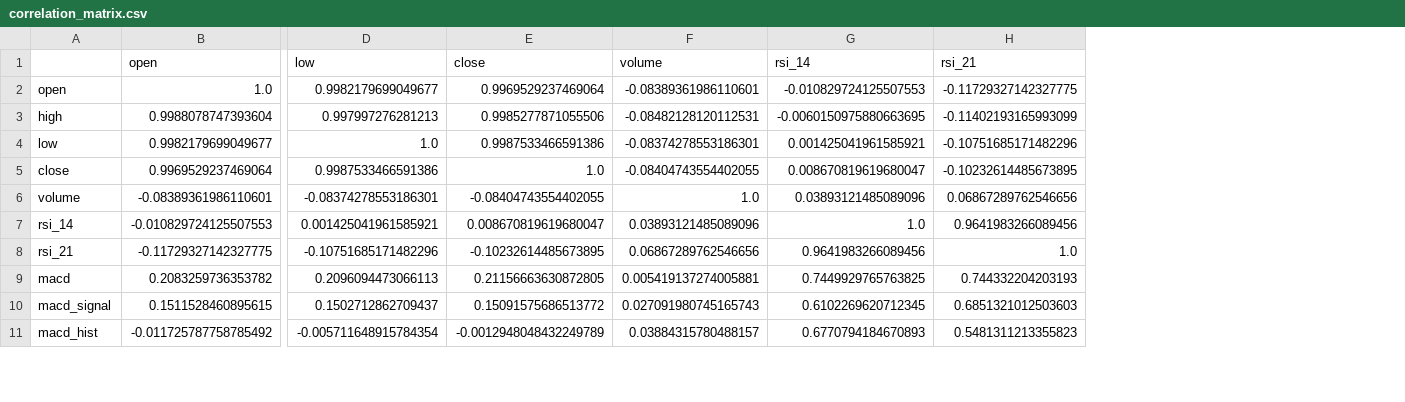
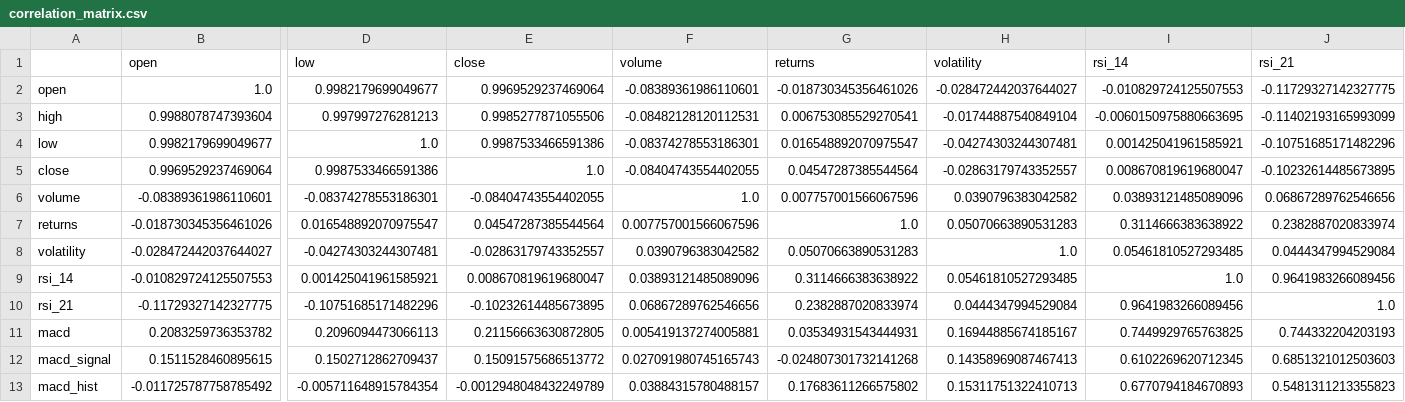
Before and after one commit to pravanjang/stock-prediction-system, a CSV file: features/correlation_matrix.csv, drawn as a sheet; only a part is shown, gaps mark what is left out; rows hold the shown columns only; the diff names each change by its address in the sheet, - before the commit and + after, or states it on an @@ line.

```diff
--- a/features/correlation_matrix.csv
+++ b/features/correlation_matrix.csv
+column G (returns), rows 2-6: -0.018730345356461026 | 0.006753085529270541 | 0.016548892070975547 | 0.04547287385544564 | 0.007757001566067596; rows 9-13: 0.3114666383638922 | 0.2382887020833974 | 0.03534931543444931 | -0.024807301732141268 | 0.17683611266575802
+column H (volatility), rows 2-6: -0.028472442037644027 | -0.01744887540849104 | -0.04274303244307481 | -0.02863179743352557 | 0.0390796383042582; rows 9-13: 0.05461810527293485 | 0.0444347994529084 | 0.16944885674185167 | 0.14358969087467413 | 0.15311751322410713
+row 7: returns | -0.018730345356461026 | 0.016548892070975547 | 0.04547287385544564 | 0.007757001566067596 | 1.0 | 0.05070663890531283 | 0.3114666383638922 | 0.2382887020833974
+row 8: volatility | -0.028472442037644027 | -0.04274303244307481 | -0.02863179743352557 | 0.0390796383042582 | 0.05070663890531283 | 1.0 | 0.05461810527293485 | 0.0444347994529084
```
Also changed, not shown: evaluation/reports/backtest_trades.csv, features/feature_importance.csv, 34 other files.
